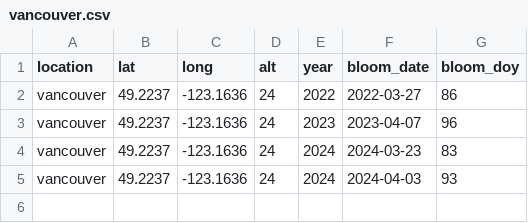
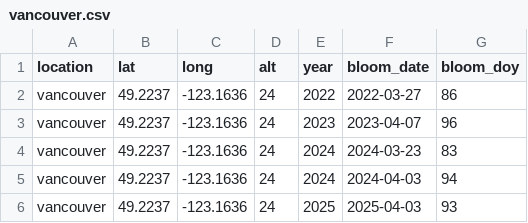
Before and after one commit to GMU-CherryBlossomCompetition/peak-bloom-prediction, a CSV file: data/vancouver.csv, drawn as a sheet.

```diff
--- a/data/vancouver.csv
+++ b/data/vancouver.csv
@@ -4,2 +4,3 @@
 "vancouver",49.2237,-123.1636,24,2024,2024-03-23,83
-"vancouver",49.2237,-123.1636,24,2024,2024-04-03,93
+"vancouver",49.2237,-123.1636,24,2024,2024-04-03,94
+"vancouver",49.2237,-123.1636,24,2025,2025-04-03,93
```
Also changed, not shown: data/kyoto.csv, data/washingtondc.csv, 1 other file.
